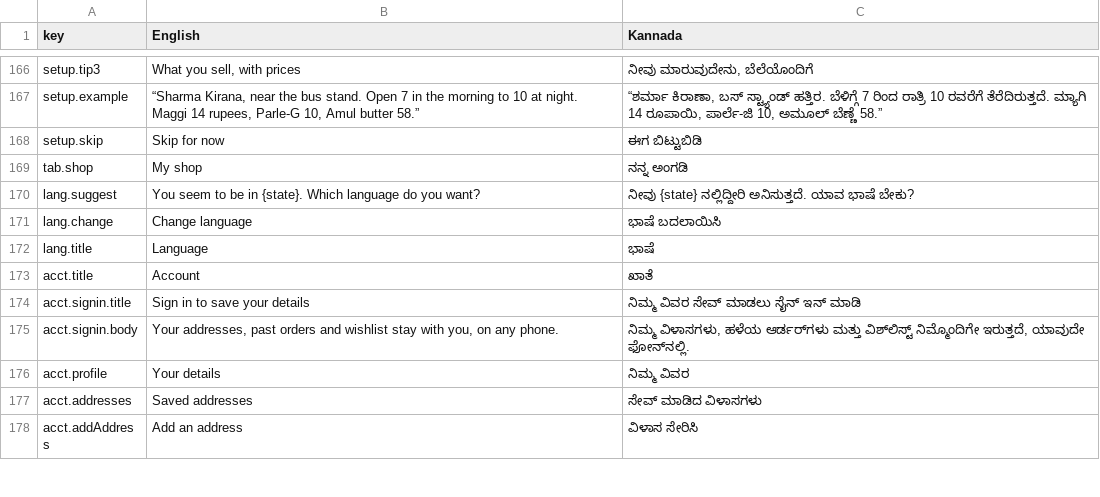
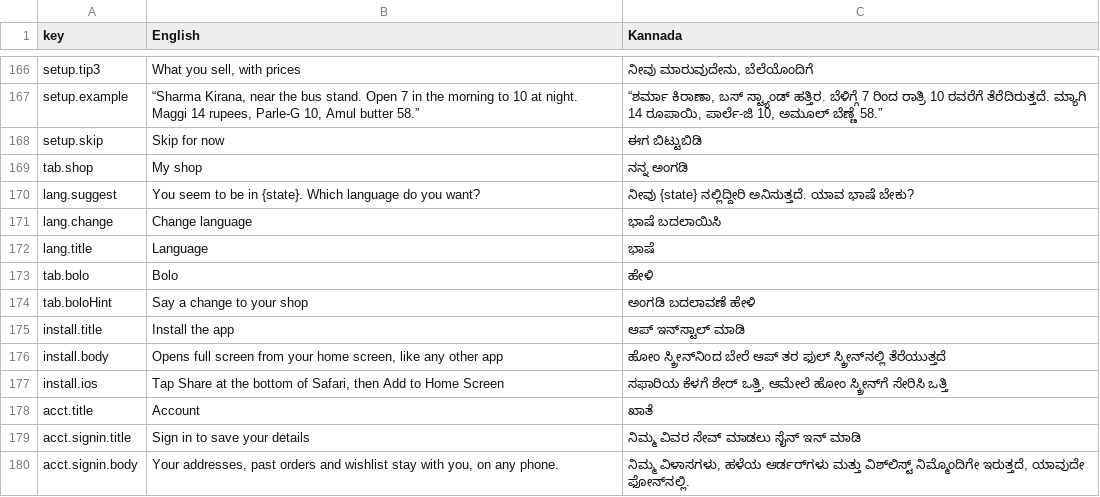
Before and after one commit to Stonebanks-js/ShelfVoice-AI, a CSV file: i18n-review/kn.csv, drawn as a sheet; only a part is shown, gaps mark what is left out; the shorter side is filled out with more unchanged rows; the diff names each change by its address in the sheet, - before the commit and + after, or states it on an @@ line.

```diff
--- a/i18n-review/kn.csv
+++ b/i18n-review/kn.csv
+row 173: tab.bolo | Bolo | ಹೇಳಿ
+row 174: tab.boloHint | Say a change to your shop | ಅಂಗಡಿ ಬದಲಾವಣೆ ಹೇಳಿ
+row 175: install.title | Install the app | ಆಪ್ ಇನ್‍ಸ್ಟಾಲ್ ಮಾಡಿ
+row 176: install.body | Opens full screen from your home screen, like any other app | ಹೋಂ ಸ್ಕ್ರೀನ್‍ನಿಂದ ಬೇರೆ ಆಪ್ ತರ ಫುಲ್ ಸ್ಕ್ರೀನ್‍ನಲ್ಲಿ ತೆರೆಯುತ್ತದೆ
+row 177: install.ios | Tap Share at the bottom of Safari, then Add to Home Screen | ಸಫಾರಿಯ ಕೆಳಗೆ ಶೇರ್ ಒತ್ತಿ, ಆಮೇಲೆ ಹೋಂ ಸ್ಕ್ರೀನ್‍ಗೆ ಸೇರಿಸಿ ಒತ್ತಿ
```
Also changed, not shown: i18n-review/bn.csv, i18n-review/ml.csv, 35 other files.
